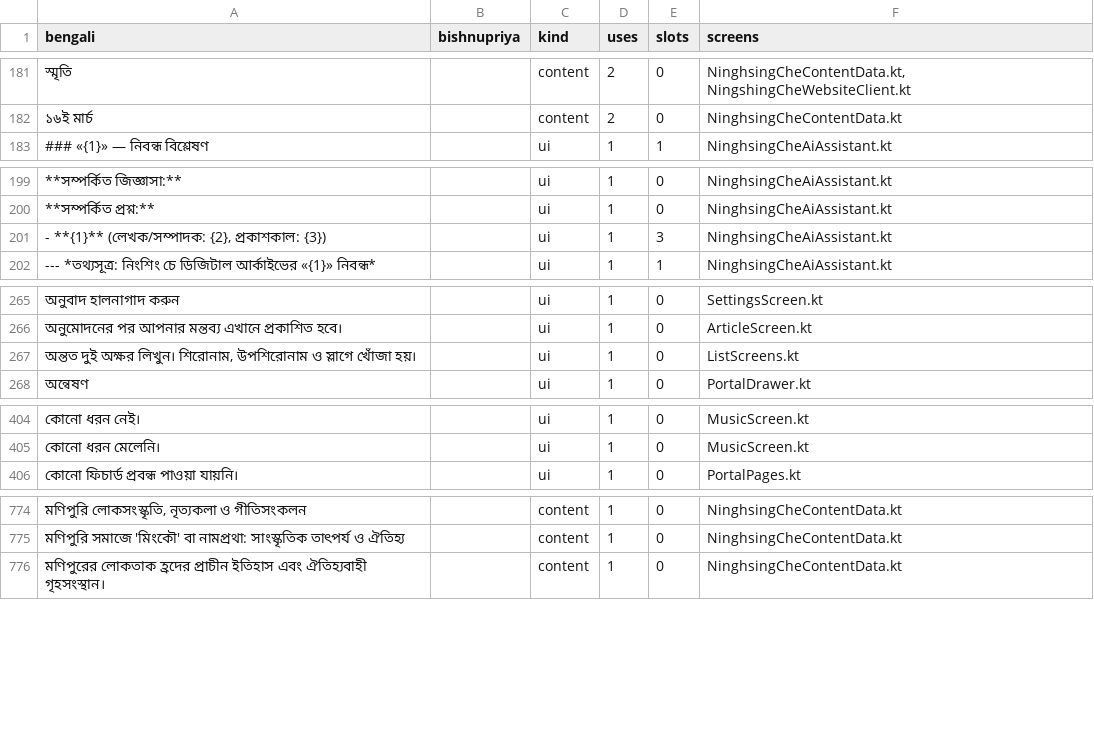
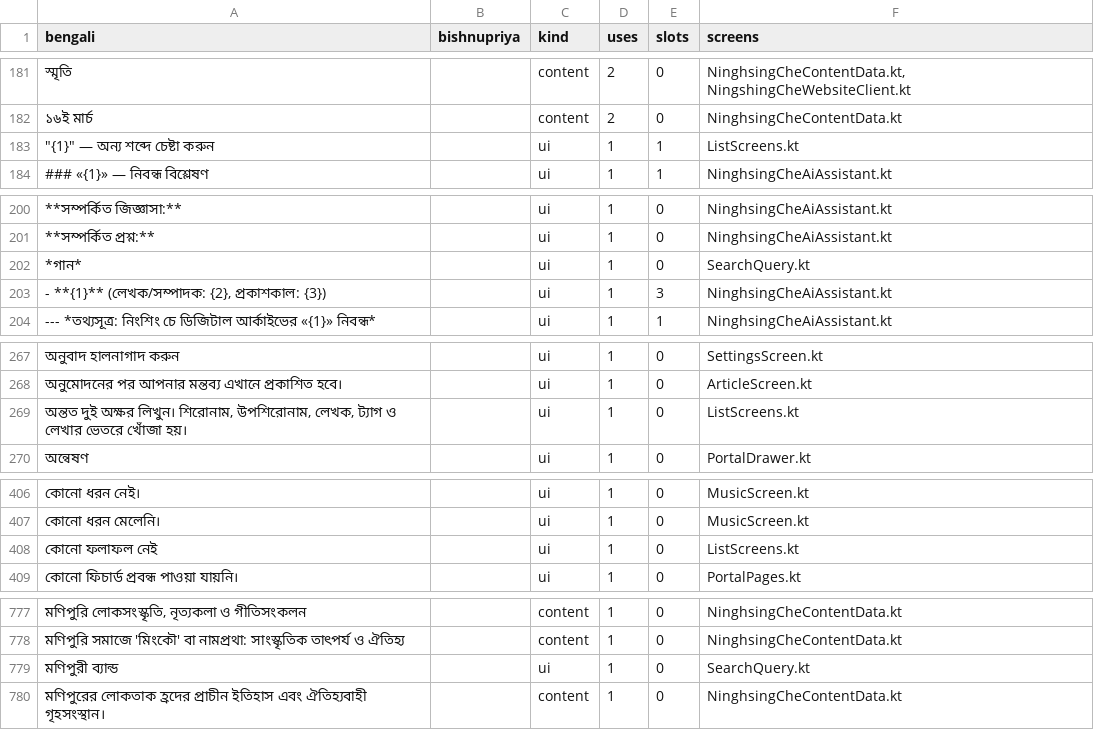
Before and after one commit to sisir-sinha/ningshingche, a CSV file: i18n/strings_inventory.csv, drawn as a sheet; only a part is shown, gaps mark what is left out; addresses are those after the commit; the diff names each change by its address in the sheet, - before the commit and + after, or states it on an @@ line.

```diff
--- a/i18n/strings_inventory.csv
+++ b/i18n/strings_inventory.csv
+row 183: "{1}" — অন্য শব্দে চেষ্টা করুন |  | ui | 1 | 1 | ListScreens.kt
+row 202: *গান* |  | ui | 1 | 0 | SearchQuery.kt
-A269 (bengali): …লিখুন। শিরোনাম, উপশিরোনাম ও স্লাগে খোঁজা হয়।
+A269 (bengali): …লিখুন। শিরোনাম, উপশিরোনাম, লেখক, ট্যাগ ও লেখার ভেতরে খোঁজা হয়।
+row 408: কোনো ফলাফল নেই |  | ui | 1 | 0 | ListScreens.kt
+row 779: মণিপুরী ব্যান্ড |  | ui | 1 | 0 | SearchQuery.kt
```
Also changed, not shown: backend/assets/lang/bn.csv, backend/assets/lang/bpy.csv, 7 other files.
